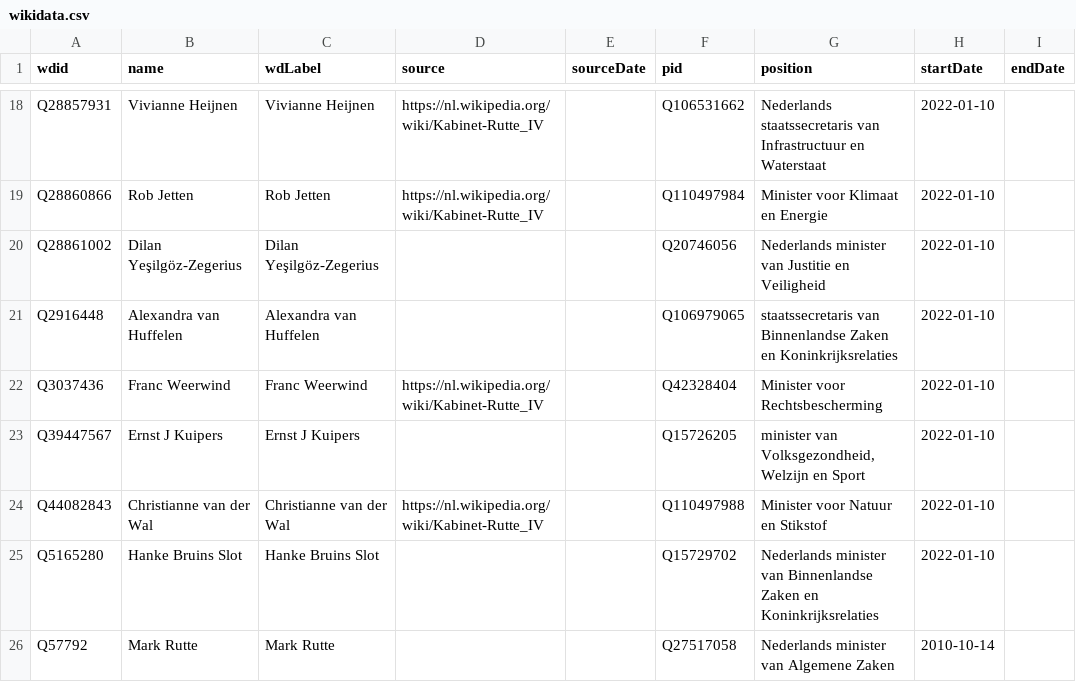
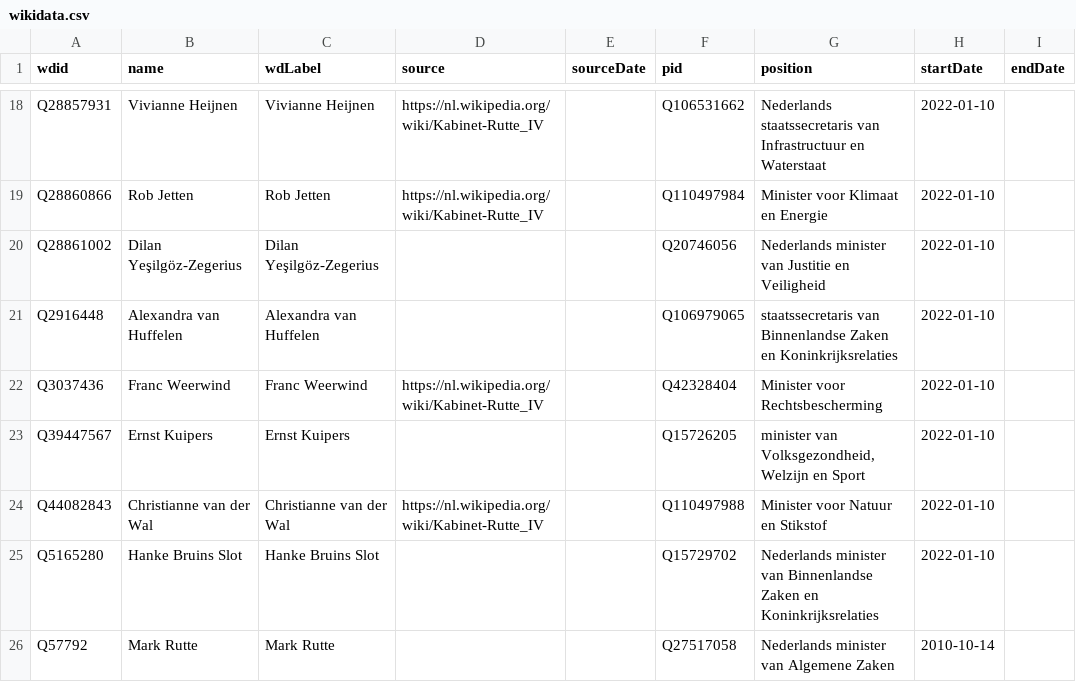
Before and after one commit to every-politician-scrapers/netherlands-cabinet, a CSV file: sources/cabinet-nlwiki/wikidata.csv, drawn as a sheet; only a part is shown, gaps mark what is left out; the diff names each change by its address in the sheet, - before the commit and + after, or states it on an @@ line.

Commit message:
Compare external sources to Wikidata

```diff
--- a/sources/cabinet-nlwiki/wikidata.csv
+++ b/sources/cabinet-nlwiki/wikidata.csv
-B23 (name): Ernst J Kuipers
+B23 (name): Ernst Kuipers
-C23 (wdLabel): Ernst J Kuipers
+C23 (wdLabel): Ernst Kuipers
```
Also changed, not shown: data/wikidata.csv, sources/cabinet-nlwiki/diff.csv.
